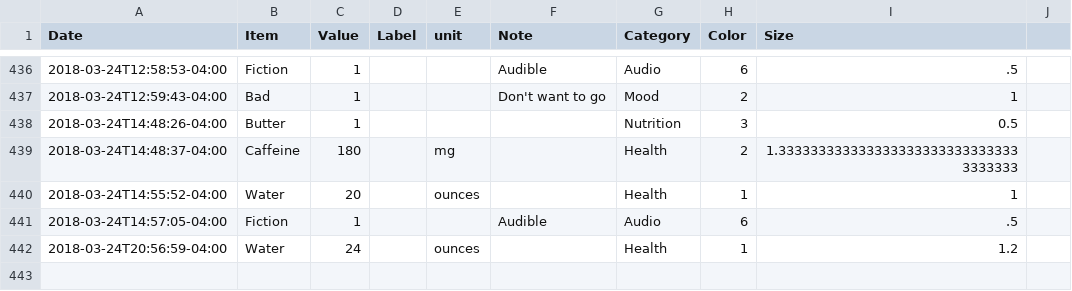
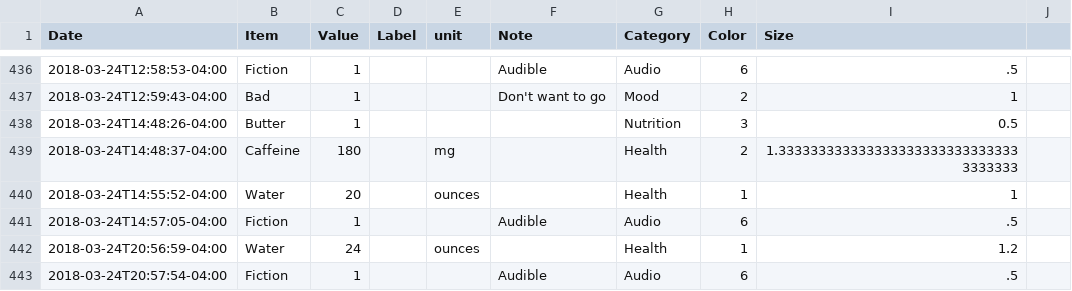
Before and after one commit to eschlaf2/quantifiedSelf, a CSV file: logging.csv, drawn as a sheet; only a part is shown, gaps mark what is left out.

Commit message:
updates

```diff
--- a/logging.csv
+++ b/logging.csv
@@ -442 +442,2 @@ Date,Item,Value,Label,unit,Note,Category,Color,Size
 2018-03-24T20:56:59-04:00,Water,24,,ounces,,Health,1,1.2
+2018-03-24T20:57:54-04:00,Fiction,1,,,Audible, Audio,6,.5
```
